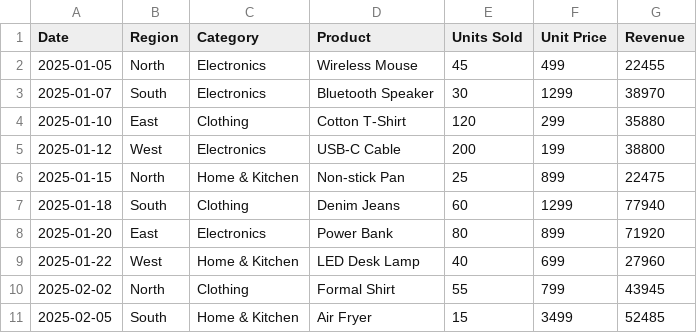
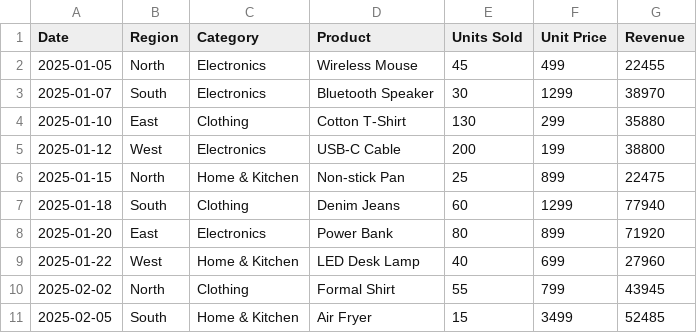
Before and after one commit to alokkcodex/sales-data-analyzer, a CSV file: data/sales_data.csv, drawn as a sheet; only a part is shown.

Commit message:
Correct units sold for Cotton T-Shirt entry
Updated the units sold for Cotton T-Shirt from 120 to 130.

```diff
--- a/data/sales_data.csv
+++ b/data/sales_data.csv
@@ -3,3 +3,3 @@ Date,Region,Category,Product,Units Sold,Unit Price,Revenue
 2025-01-07,South,Electronics,Bluetooth Speaker,30,1299,38970
-2025-01-10,East,Clothing,Cotton T-Shirt,120,299,35880
+2025-01-10,East,Clothing,Cotton T-Shirt,130,299,35880
 2025-01-12,West,Electronics,USB-C Cable,200,199,38800
```
